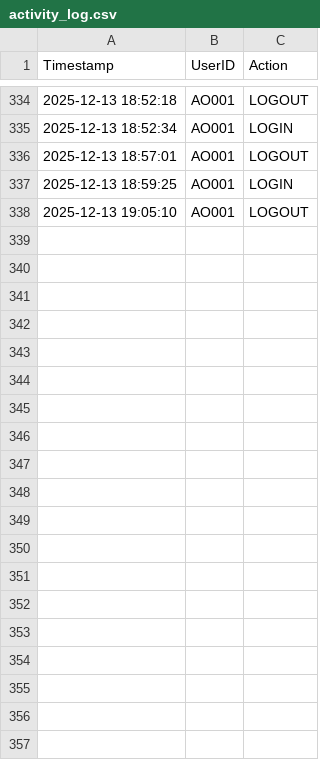
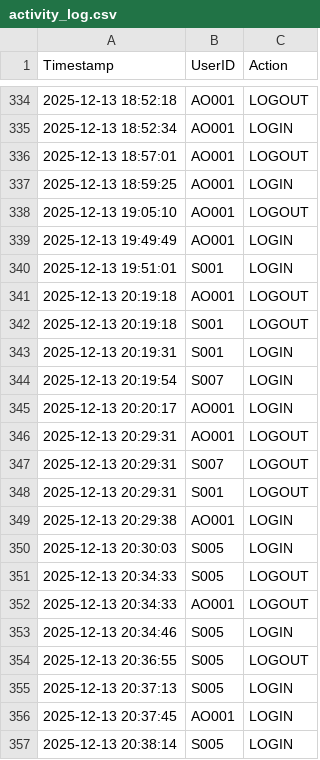
Before and after one commit to Raiden2309/OODJ-Assignment, a CSV file: data/activity_log.csv, drawn as a sheet; only a part is shown, gaps mark what is left out; the diff covers the shown part only.

```diff
--- a/data/activity_log.csv
+++ b/data/activity_log.csv
@@ -338 +338,20 @@ Timestamp,UserID,Action
 2025-12-13 19:05:10,AO001,LOGOUT
+2025-12-13 19:49:49,AO001,LOGIN
+2025-12-13 19:51:01,S001,LOGIN
+2025-12-13 20:19:18,AO001,LOGOUT
+2025-12-13 20:19:18,S001,LOGOUT
+2025-12-13 20:19:31,S001,LOGIN
+2025-12-13 20:19:54,S007,LOGIN
+2025-12-13 20:20:17,AO001,LOGIN
+2025-12-13 20:29:31,AO001,LOGOUT
+2025-12-13 20:29:31,S007,LOGOUT
+2025-12-13 20:29:31,S001,LOGOUT
+2025-12-13 20:29:38,AO001,LOGIN
+2025-12-13 20:30:03,S005,LOGIN
+2025-12-13 20:34:33,S005,LOGOUT
+2025-12-13 20:34:33,AO001,LOGOUT
+2025-12-13 20:34:46,S005,LOGIN
+2025-12-13 20:36:55,S005,LOGOUT
+2025-12-13 20:37:13,S005,LOGIN
+2025-12-13 20:37:45,AO001,LOGIN
+2025-12-13 20:38:14,S005,LOGIN
```
Also changed, not shown: 43 added rows elsewhere in this file, 27 other files.
